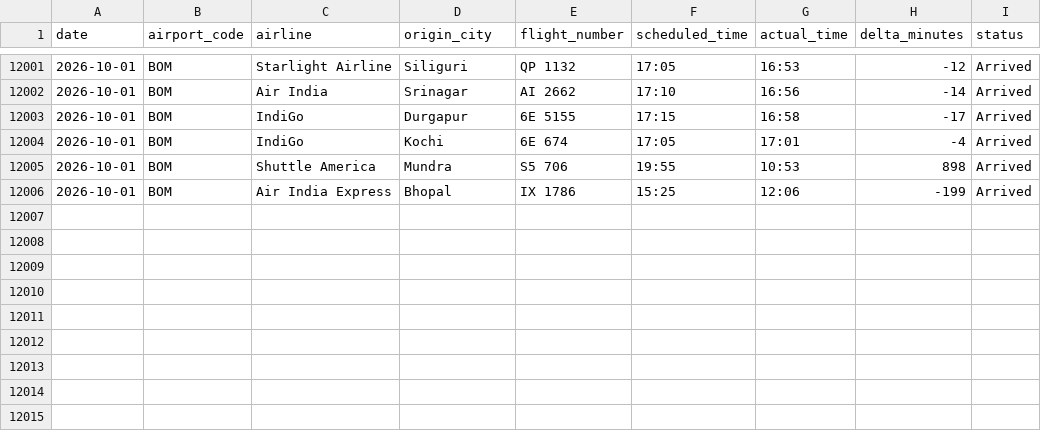
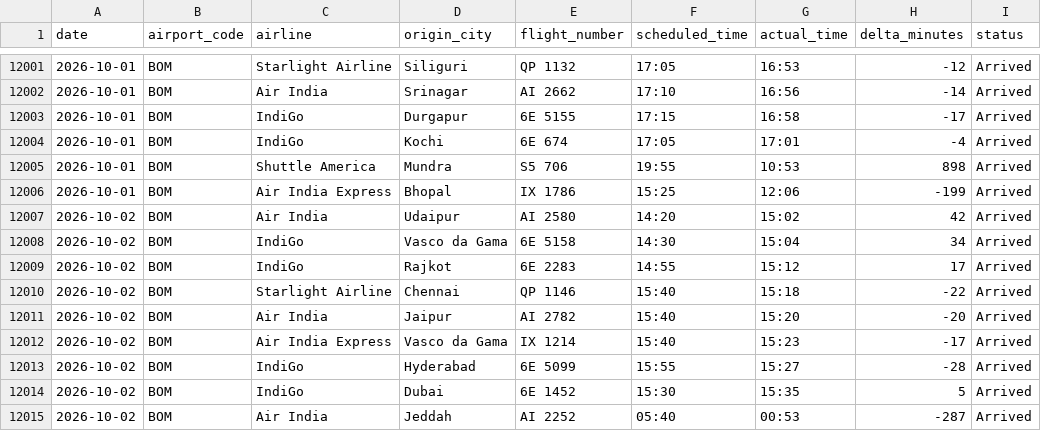
Before and after one commit to Ragadeepsai/Airport_Congestions_Analysis, a CSV file: data/flights_data_bom_adb.csv, drawn as a sheet; only a part is shown, gaps mark what is left out.

```diff
--- a/data/flights_data_bom_adb.csv
+++ b/data/flights_data_bom_adb.csv
@@ -12006 +12006,10 @@ date,airport_code,airline,origin_city,flight_number,scheduled_time,actual_time,d
 2026-10-01,BOM,Air India Express,Bhopal,IX 1786,15:25,12:06,-199,Arrived
+2026-10-02,BOM,Air India,Udaipur,AI 2580,14:20,15:02,42,Arrived
+2026-10-02,BOM,IndiGo,Vasco da Gama,6E 5158,14:30,15:04,34,Arrived
+2026-10-02,BOM,IndiGo,Rajkot,6E 2283,14:55,15:12,17,Arrived
+2026-10-02,BOM,Starlight Airline,Chennai,QP 1146,15:40,15:18,-22,Arrived
+2026-10-02,BOM,Air India,Jaipur,AI 2782,15:40,15:20,-20,Arrived
+2026-10-02,BOM,Air India Express,Vasco da Gama,IX 1214,15:40,15:23,-17,Arrived
+2026-10-02,BOM,IndiGo,Hyderabad,6E 5099,15:55,15:27,-28,Arrived
+2026-10-02,BOM,IndiGo,Dubai,6E 1452,15:30,15:35,5,Arrived
+2026-10-02,BOM,Air India,Jeddah,AI 2252,05:40,00:53,-287,Arrived
```
